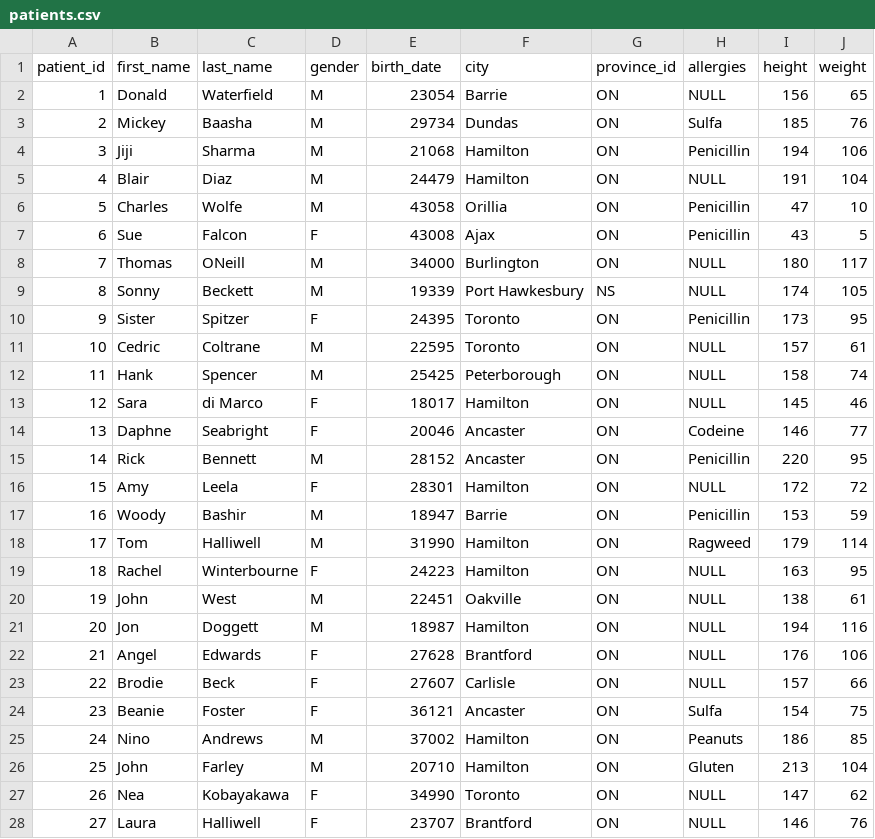
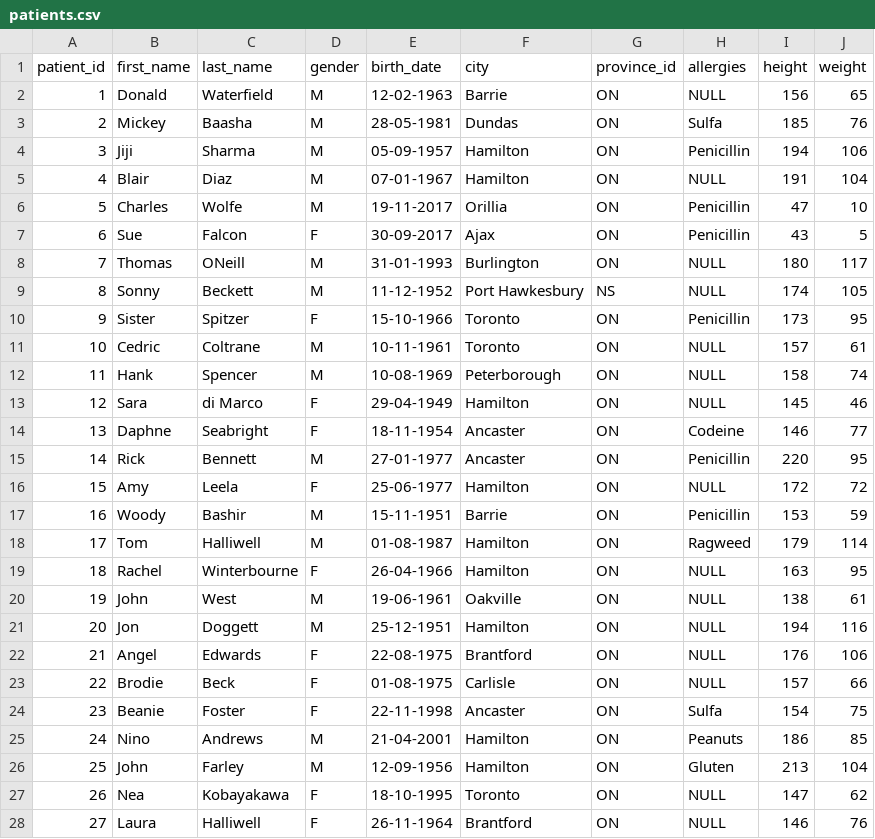
Before and after one commit to manik-sutar/project-on-hospital_db-, a CSV file: patients.csv, drawn as a sheet; only a part is shown; the diff covers the shown part only.

```diff
--- a/patients.csv
+++ b/patients.csv
@@ -1,28 +1,28 @@
 patient_id,first_name,last_name,gender,birth_date,city,province_id,allergies,height,weight
-1,Donald,Waterfield,M,23054,Barrie,ON,NULL,156,65
-2,Mickey,Baasha,M,29734,Dundas,ON,Sulfa,185,76
-3,Jiji,Sharma,M,21068,Hamilton,ON,Penicillin,194,106
-4,Blair,Diaz,M,24479,Hamilton,ON,NULL,191,104
-5,Charles,Wolfe,M,43058,Orillia,ON,Penicillin,47,10
-6,Sue,Falcon,F,43008,Ajax,ON,Penicillin,43,5
-7,Thomas,ONeill,M,34000,Burlington,ON,NULL,180,117
-8,Sonny,Beckett,M,19339,Port Hawkesbury,NS,NULL,174,105
-9,Sister,Spitzer,F,24395,Toronto,ON,Penicillin,173,95
-10,Cedric,Coltrane,M,22595,Toronto,ON,NULL,157,61
-11,Hank,Spencer,M,25425,Peterborough,ON,NULL,158,74
-12,Sara,di Marco,F,18017,Hamilton,ON,NULL,145,46
-13,Daphne,Seabright,F,20046,Ancaster,ON,Codeine,146,77
-14,Rick,Bennett,M,28152,Ancaster,ON,Penicillin,220,95
-15,Amy,Leela,F,28301,Hamilton,ON,NULL,172,72
-16,Woody,Bashir,M,18947,Barrie,ON,Penicillin,153,59
-17,Tom,Halliwell,M,31990,Hamilton,ON,Ragweed,179,114
-18,Rachel,Winterbourne,F,24223,Hamilton,ON,NULL,163,95
-19,John,West,M,22451,Oakville,ON,NULL,138,61
-20,Jon,Doggett,M,18987,Hamilton,ON,NULL,194,116
-21,Angel,Edwards,F,27628,Brantford,ON,NULL,176,106
-22,Brodie,Beck,F,27607,Carlisle,ON,NULL,157,66
-23,Beanie,Foster,F,36121,Ancaster,ON,Sulfa,154,75
-24,Nino,Andrews,M,37002,Hamilton,ON,Peanuts,186,85
-25,John,Farley,M,20710,Hamilton,ON,Gluten,213,104
-26,Nea,Kobayakawa,F,34990,Toronto,ON,NULL,147,62
-27,Laura,Halliwell,F,23707,Brantford,ON,NULL,146,76
+1,Donald,Waterfield,M,12-02-1963,Barrie,ON,NULL,156,65
+2,Mickey,Baasha,M,28-05-1981,Dundas,ON,Sulfa,185,76
+3,Jiji,Sharma,M,05-09-1957,Hamilton,ON,Penicillin,194,106
+4,Blair,Diaz,M,07-01-1967,Hamilton,ON,NULL,191,104
+5,Charles,Wolfe,M,19-11-2017,Orillia,ON,Penicillin,47,10
+6,Sue,Falcon,F,30-09-2017,Ajax,ON,Penicillin,43,5
+7,Thomas,ONeill,M,31-01-1993,Burlington,ON,NULL,180,117
+8,Sonny,Beckett,M,11-12-1952,Port Hawkesbury,NS,NULL,174,105
+9,Sister,Spitzer,F,15-10-1966,Toronto,ON,Penicillin,173,95
+10,Cedric,Coltrane,M,10-11-1961,Toronto,ON,NULL,157,61
+11,Hank,Spencer,M,10-08-1969,Peterborough,ON,NULL,158,74
+12,Sara,di Marco,F,29-04-1949,Hamilton,ON,NULL,145,46
+13,Daphne,Seabright,F,18-11-1954,Ancaster,ON,Codeine,146,77
+14,Rick,Bennett,M,27-01-1977,Ancaster,ON,Penicillin,220,95
+15,Amy,Leela,F,25-06-1977,Hamilton,ON,NULL,172,72
+16,Woody,Bashir,M,15-11-1951,Barrie,ON,Penicillin,153,59
+17,Tom,Halliwell,M,01-08-1987,Hamilton,ON,Ragweed,179,114
+18,Rachel,Winterbourne,F,26-04-1966,Hamilton,ON,NULL,163,95
+19,John,West,M,19-06-1961,Oakville,ON,NULL,138,61
+20,Jon,Doggett,M,25-12-1951,Hamilton,ON,NULL,194,116
+21,Angel,Edwards,F,22-08-1975,Brantford,ON,NULL,176,106
+22,Brodie,Beck,F,01-08-1975,Carlisle,ON,NULL,157,66
+23,Beanie,Foster,F,22-11-1998,Ancaster,ON,Sulfa,154,75
+24,Nino,Andrews,M,21-04-2001,Hamilton,ON,Peanuts,186,85
+25,John,Farley,M,12-09-1956,Hamilton,ON,Gluten,213,104
+26,Nea,Kobayakawa,F,18-10-1995,Toronto,ON,NULL,147,62
+27,Laura,Halliwell,F,26-11-1964,Brantford,ON,NULL,146,76
```
Also changed, not shown: 173 edited cells elsewhere in this file, admissions.csv, 1 other file.
